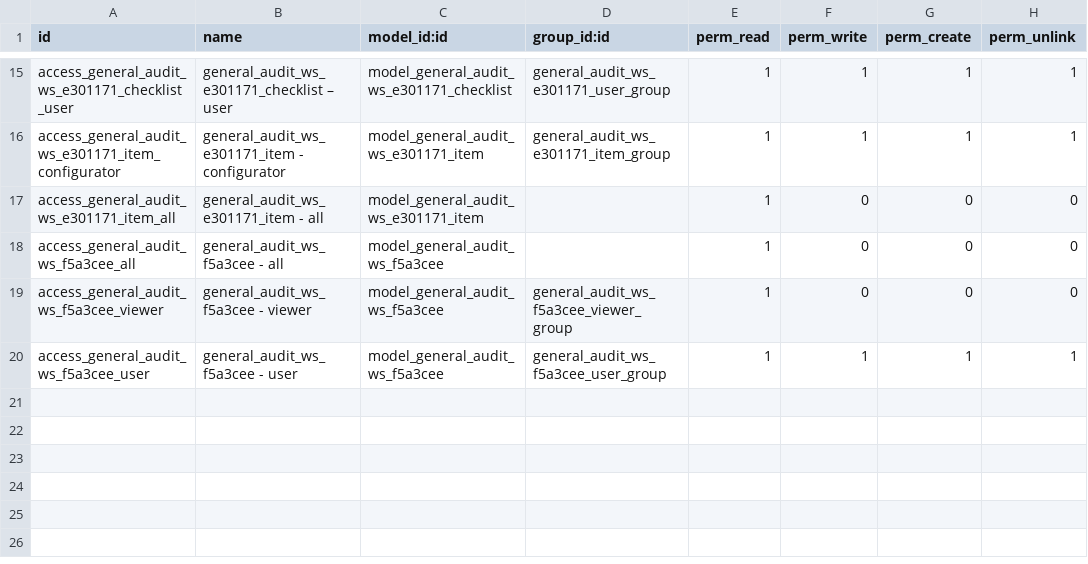
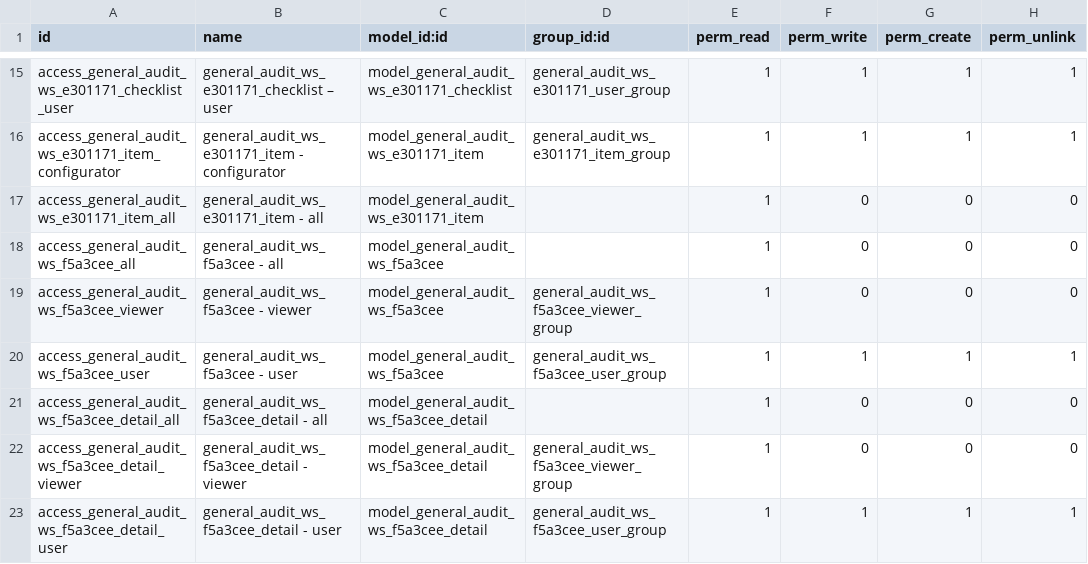
Before and after one commit to open-synergy/ssi-general-audit, a CSV file: ssi_general_audit_worksheet_client_package/security/ir.model.access.csv, drawn as a sheet; only a part is shown, gaps mark what is left out; the diff names each change by its address in the sheet, - before the commit and + after, or states it on an @@ line.

```diff
--- a/ssi_general_audit_worksheet_client_package/security/ir.model.access.csv
+++ b/ssi_general_audit_worksheet_client_package/security/ir.model.access.csv
+row 21: access_general_audit_ws_f5a3cee_detail_all | general_audit_ws_f5a3cee_detail - all | model_general_audit_ws_f5a3cee_detail |  | 1 | 0 | 0 | 0
+row 22: access_general_audit_ws_f5a3cee_detail_viewer | general_audit_ws_f5a3cee_detail - viewer | model_general_audit_ws_f5a3cee_detail | general_audit_ws_f5a3cee_viewer_group | 1 | 0 | 0 | 0
+row 23: access_general_audit_ws_f5a3cee_detail_user | general_audit_ws_f5a3cee_detail - user | model_general_audit_ws_f5a3cee_detail | general_audit_ws_f5a3cee_user_group | 1 | 1 | 1 | 1
```
Also changed, not shown: 9 other files.
